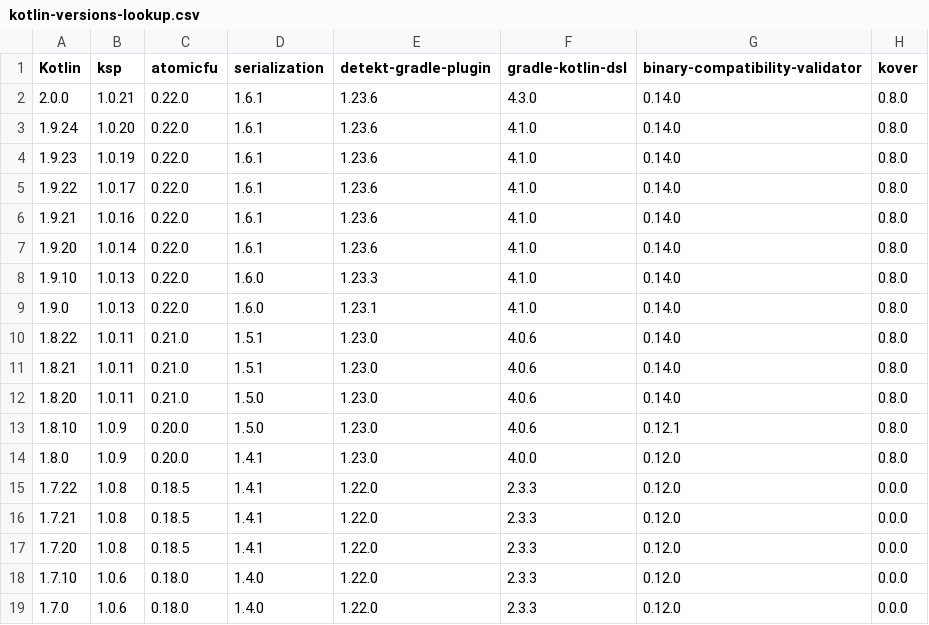
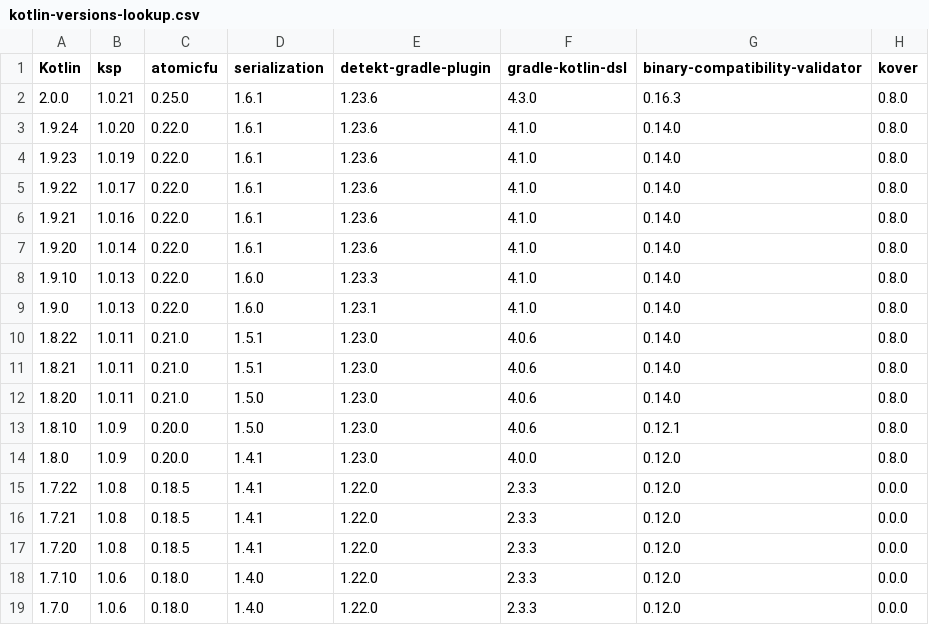
Before and after one commit to SIMULATAN/kotlinx-rpc, a CSV file: gradle/kotlin-versions-lookup.csv, drawn as a sheet.

```diff
--- a/gradle/kotlin-versions-lookup.csv
+++ b/gradle/kotlin-versions-lookup.csv
@@ -1,3 +1,3 @@
 Kotlin,ksp,atomicfu,serialization,detekt-gradle-plugin,gradle-kotlin-dsl,binary-compatibility-validator,kover
-2.0.0,1.0.21,0.22.0,1.6.1,1.23.6,4.3.0,0.14.0,0.8.0
+2.0.0,1.0.21,0.25.0,1.6.1,1.23.6,4.3.0,0.16.3,0.8.0
 1.9.24,1.0.20,0.22.0,1.6.1,1.23.6,4.1.0,0.14.0,0.8.0
```
Also changed, not shown: 5 other files.
